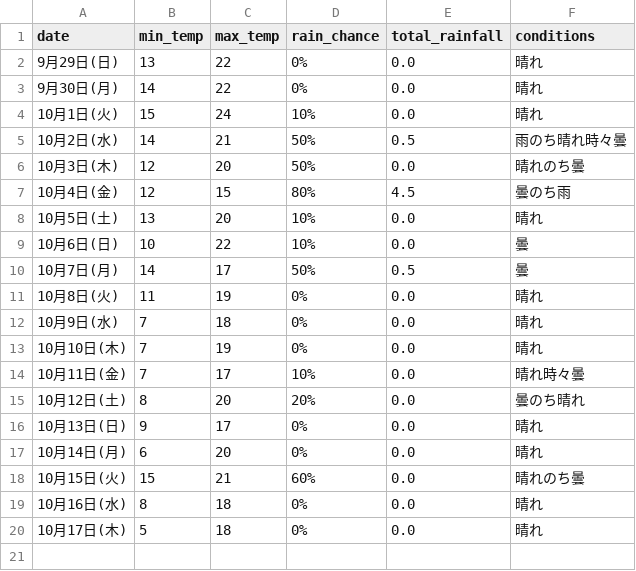
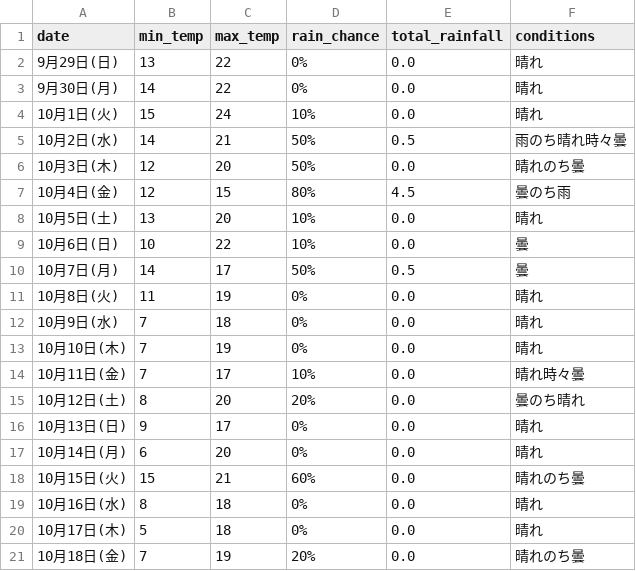
Before and after one commit to Curtendo/weather-scraper, a CSV file: Sapporo_weather_data.csv, drawn as a sheet.

```diff
--- a/Sapporo_weather_data.csv
+++ b/Sapporo_weather_data.csv
@@ -20 +20,2 @@
 10月17日(木),5,18,0%,0.0,晴れ
+10月18日(金),7,19,20%,0.0,晴れのち曇
```
Also changed, not shown: Kakamigahara_weather_data.csv, Okinawa_weather_data.csv, 2 other files.
